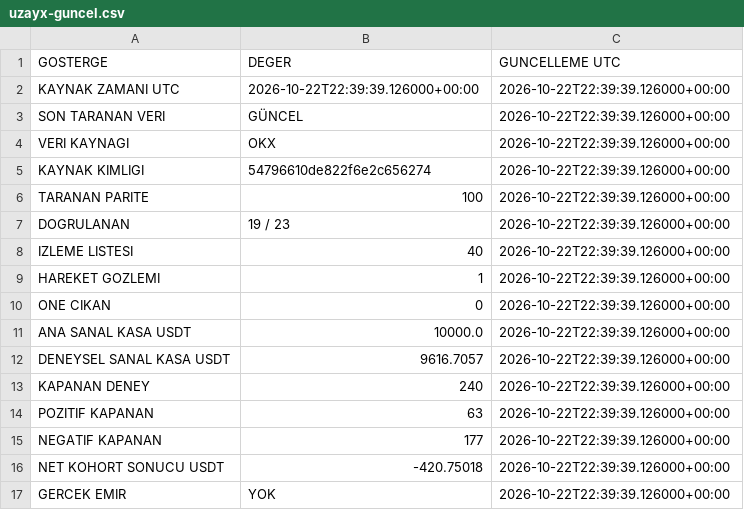
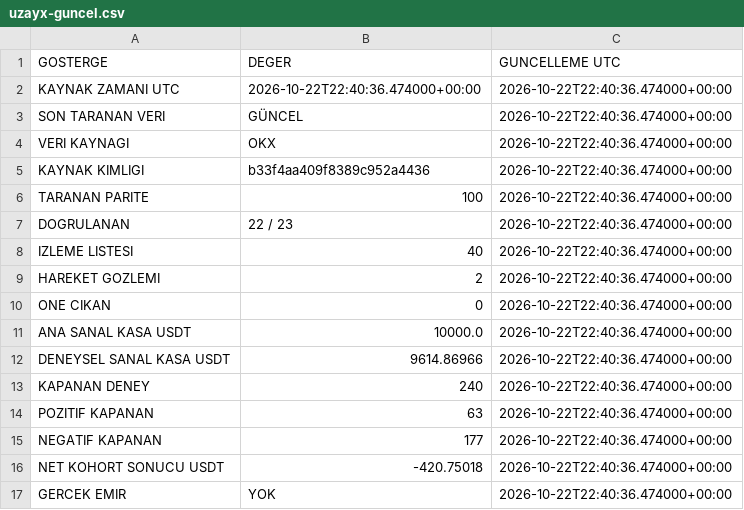
Before and after one commit to onurqlp/coin-live-pro, a CSV file: web/data/uzayx-guncel.csv, drawn as a sheet.

```diff
--- a/web/data/uzayx-guncel.csv
+++ b/web/data/uzayx-guncel.csv
@@ -1,17 +1,17 @@
 GOSTERGE,DEGER,GUNCELLEME UTC
-KAYNAK ZAMANI UTC,2026-10-22T22:39:39.126000+00:00,2026-10-22T22:39:39.126000+00:00
-SON TARANAN VERI,GÜNCEL,2026-10-22T22:39:39.126000+00:00
-VERI KAYNAGI,OKX,2026-10-22T22:39:39.126000+00:00
-KAYNAK KIMLIGI,54796610de822f6e2c656274,2026-10-22T22:39:39.126000+00:00
-TARANAN PARITE,100,2026-10-22T22:39:39.126000+00:00
-DOGRULANAN,19 / 23,2026-10-22T22:39:39.126000+00:00
-IZLEME LISTESI,40,2026-10-22T22:39:39.126000+00:00
-HAREKET GOZLEMI,1,2026-10-22T22:39:39.126000+00:00
-ONE CIKAN,0,2026-10-22T22:39:39.126000+00:00
-ANA SANAL KASA USDT,10000.0,2026-10-22T22:39:39.126000+00:00
-DENEYSEL SANAL KASA USDT,9616.7057,2026-10-22T22:39:39.126000+00:00
-KAPANAN DENEY,240,2026-10-22T22:39:39.126000+00:00
-POZITIF KAPANAN,63,2026-10-22T22:39:39.126000+00:00
-NEGATIF KAPANAN,177,2026-10-22T22:39:39.126000+00:00
-NET KOHORT SONUCU USDT,-420.75018,2026-10-22T22:39:39.126000+00:00
-GERCEK EMIR,YOK,2026-10-22T22:39:39.126000+00:00
+KAYNAK ZAMANI UTC,2026-10-22T22:40:36.474000+00:00,2026-10-22T22:40:36.474000+00:00
+SON TARANAN VERI,GÜNCEL,2026-10-22T22:40:36.474000+00:00
+VERI KAYNAGI,OKX,2026-10-22T22:40:36.474000+00:00
+KAYNAK KIMLIGI,b33f4aa409f8389c952a4436,2026-10-22T22:40:36.474000+00:00
+TARANAN PARITE,100,2026-10-22T22:40:36.474000+00:00
+DOGRULANAN,22 / 23,2026-10-22T22:40:36.474000+00:00
+IZLEME LISTESI,40,2026-10-22T22:40:36.474000+00:00
+HAREKET GOZLEMI,2,2026-10-22T22:40:36.474000+00:00
+ONE CIKAN,0,2026-10-22T22:40:36.474000+00:00
+ANA SANAL KASA USDT,10000.0,2026-10-22T22:40:36.474000+00:00
+DENEYSEL SANAL KASA USDT,9614.86966,2026-10-22T22:40:36.474000+00:00
+KAPANAN DENEY,240,2026-10-22T22:40:36.474000+00:00
+POZITIF KAPANAN,63,2026-10-22T22:40:36.474000+00:00
+NEGATIF KAPANAN,177,2026-10-22T22:40:36.474000+00:00
+NET KOHORT SONUCU USDT,-420.75018,2026-10-22T22:40:36.474000+00:00
+GERCEK EMIR,YOK,2026-10-22T22:40:36.474000+00:00
```
Also changed, not shown: 43 other files.
